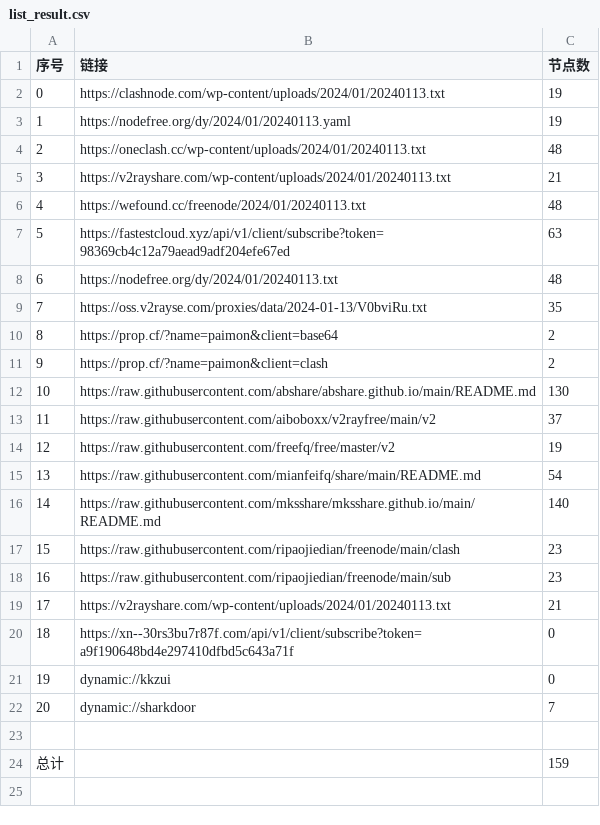
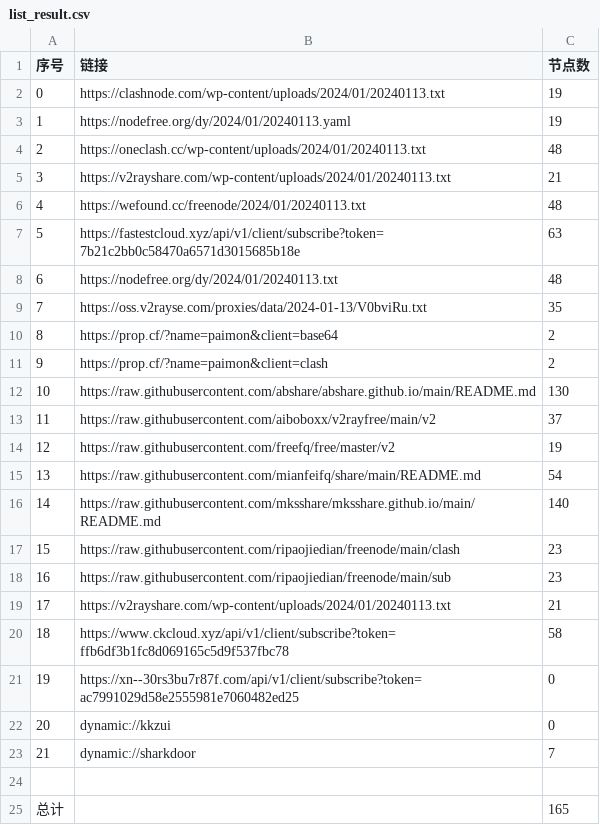
Before and after one commit to yaney01/NoMoreWalls, a CSV file: list_result.csv, drawn as a sheet; addresses are those after the commit; the diff names each change by its address in the sheet, - before the commit and + after, or states it on an @@ line.

```diff
--- a/list_result.csv
+++ b/list_result.csv
-B7 (链接): https://fastestcloud.xyz/api/v1/client/subscribe?token=98369cb4c12a79aead9adf204efe67ed
+B7 (链接): https://fastestcloud.xyz/api/v1/client/subscribe?token=7b21c2bb0c58470a6571d3015685b18e
+row 20: 18 | https://www.ckcloud.xyz/api/v1/client/subscribe?token=ffb6df3b1fc8d069165c5d9f537fbc78 | 58
@@ column A (序号) renumbered between rows 21 and 23 @@
-B21 (链接): https://xn--30rs3bu7r87f.com/api/v1/client/subscribe?token=a9f190648bd4e297410dfbd5c643a71f
+B21 (链接): https://xn--30rs3bu7r87f.com/api/v1/client/subscribe?token=ac7991029d58e2555981e7060482ed25
-C25 (节点数): 159
+C25 (节点数): 165
```
Also changed, not shown: 9 other files.
